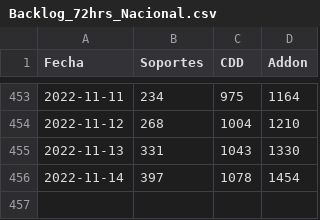
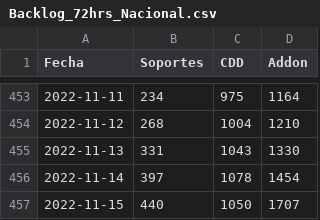
Before and after one commit to tpmineriadatos/tpmineriadatos.github.io, a CSV file: MineriaDD/fuentes/Backlog_72hrs_Nacional.csv, drawn as a sheet; only a part is shown, gaps mark what is left out.

```diff
--- a/MineriaDD/fuentes/Backlog_72hrs_Nacional.csv
+++ b/MineriaDD/fuentes/Backlog_72hrs_Nacional.csv
@@ -456 +456,2 @@ Fecha,Soportes,CDD,Addon
 2022-11-14,397,1078,1454
+2022-11-15,440,1050,1707
```
Also changed, not shown: MineriaDD/fuentes/Backlog_72hs_Direcciones.csv, MineriaDD/fuentes/Backlog_Direcciones.csv, 7 other files.
